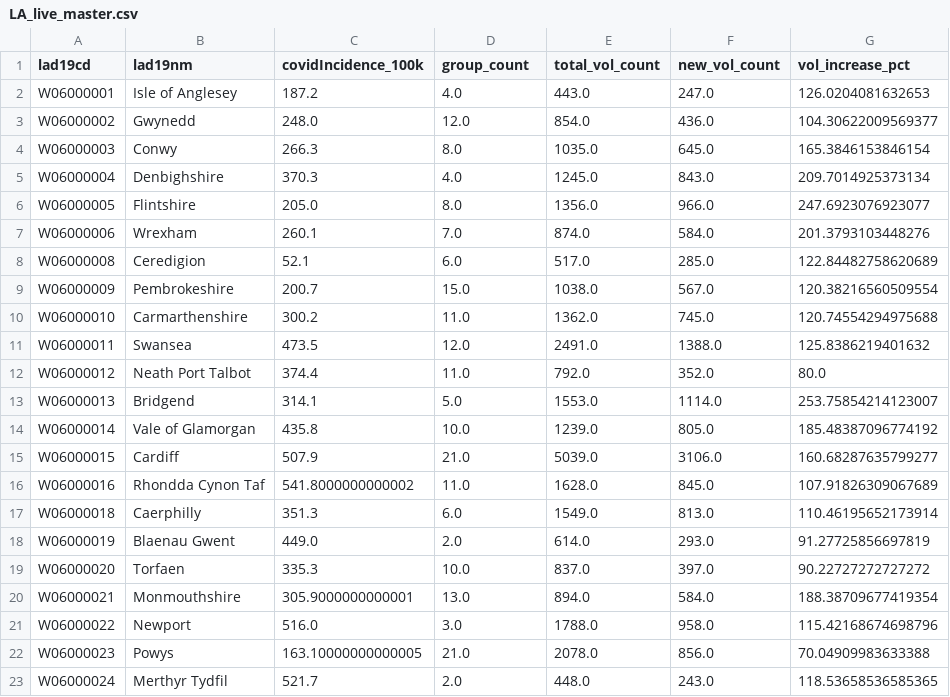
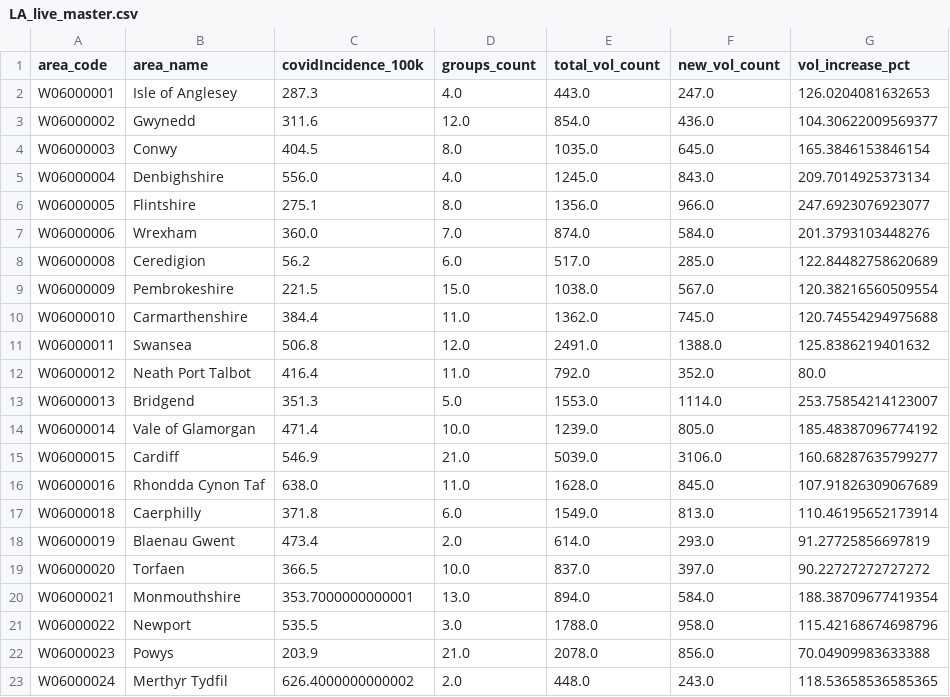
Before and after one commit to DynamicGenetics/COVID-19-Community-Response, a CSV file: backend/datasets/data/live/LA_live_master.csv, drawn as a sheet.

Commit message:
Update data after running pipeline

```diff
--- a/backend/datasets/data/live/LA_live_master.csv
+++ b/backend/datasets/data/live/LA_live_master.csv
@@ -1,23 +1,23 @@
-lad19cd,lad19nm,covidIncidence_100k,group_count,total_vol_count,new_vol_count,vol_increase_pct
-W06000001,Isle of Anglesey,187.2,4.0,443.0,247.0,126.0204081632653
-W06000002,Gwynedd,248.0,12.0,854.0,436.0,104.30622009569377
-W06000003,Conwy,266.3,8.0,1035.0,645.0,165.3846153846154
-W06000004,Denbighshire,370.3,4.0,1245.0,843.0,209.7014925373134
-W06000005,Flintshire,205.0,8.0,1356.0,966.0,247.6923076923077
-W06000006,Wrexham,260.1,7.0,874.0,584.0,201.3793103448276
-W06000008,Ceredigion,52.1,6.0,517.0,285.0,122.84482758620689
-W06000009,Pembrokeshire,200.7,15.0,1038.0,567.0,120.38216560509554
-W06000010,Carmarthenshire,300.2,11.0,1362.0,745.0,120.74554294975688
-W06000011,Swansea,473.5,12.0,2491.0,1388.0,125.8386219401632
-W06000012,Neath Port Talbot,374.4,11.0,792.0,352.0,80.0
-W06000013,Bridgend,314.1,5.0,1553.0,1114.0,253.75854214123007
-W06000014,Vale of Glamorgan,435.8,10.0,1239.0,805.0,185.48387096774192
-W06000015,Cardiff,507.9,21.0,5039.0,3106.0,160.68287635799277
-W06000016,Rhondda Cynon Taf,541.8000000000002,11.0,1628.0,845.0,107.91826309067689
-W06000018,Caerphilly,351.3,6.0,1549.0,813.0,110.46195652173914
-W06000019,Blaenau Gwent,449.0,2.0,614.0,293.0,91.27725856697819
-W06000020,Torfaen,335.3,10.0,837.0,397.0,90.22727272727272
-W06000021,Monmouthshire,305.9000000000001,13.0,894.0,584.0,188.38709677419354
-W06000022,Newport,516.0,3.0,1788.0,958.0,115.42168674698796
-W06000023,Powys,163.10000000000005,21.0,2078.0,856.0,70.04909983633388
-W06000024,Merthyr Tydfil,521.7,2.0,448.0,243.0,118.53658536585365
+area_code,area_name,covidIncidence_100k,groups_count,total_vol_count,new_vol_count,vol_increase_pct
+W06000001,Isle of Anglesey,287.3,4.0,443.0,247.0,126.0204081632653
+W06000002,Gwynedd,311.6,12.0,854.0,436.0,104.30622009569377
+W06000003,Conwy,404.5,8.0,1035.0,645.0,165.3846153846154
+W06000004,Denbighshire,556.0,4.0,1245.0,843.0,209.7014925373134
+W06000005,Flintshire,275.1,8.0,1356.0,966.0,247.6923076923077
+W06000006,Wrexham,360.0,7.0,874.0,584.0,201.3793103448276
+W06000008,Ceredigion,56.2,6.0,517.0,285.0,122.84482758620689
+W06000009,Pembrokeshire,221.5,15.0,1038.0,567.0,120.38216560509554
+W06000010,Carmarthenshire,384.4,11.0,1362.0,745.0,120.74554294975688
+W06000011,Swansea,506.8,12.0,2491.0,1388.0,125.8386219401632
+W06000012,Neath Port Talbot,416.4,11.0,792.0,352.0,80.0
+W06000013,Bridgend,351.3,5.0,1553.0,1114.0,253.75854214123007
+W06000014,Vale of Glamorgan,471.4,10.0,1239.0,805.0,185.48387096774192
+W06000015,Cardiff,546.9,21.0,5039.0,3106.0,160.68287635799277
+W06000016,Rhondda Cynon Taf,638.0,11.0,1628.0,845.0,107.91826309067689
+W06000018,Caerphilly,371.8,6.0,1549.0,813.0,110.46195652173914
+W06000019,Blaenau Gwent,473.4,2.0,614.0,293.0,91.27725856697819
+W06000020,Torfaen,366.5,10.0,837.0,397.0,90.22727272727272
+W06000021,Monmouthshire,353.7000000000001,13.0,894.0,584.0,188.38709677419354
+W06000022,Newport,535.5,3.0,1788.0,958.0,115.42168674698796
+W06000023,Powys,203.9,21.0,2078.0,856.0,70.04909983633388
+W06000024,Merthyr Tydfil,626.4000000000002,2.0,448.0,243.0,118.53658536585365
```
Also changed, not shown: backend/datasets/data/static/LA_static_master.csv, backend/datasets/data/static/LSOA_static_master.csv.
